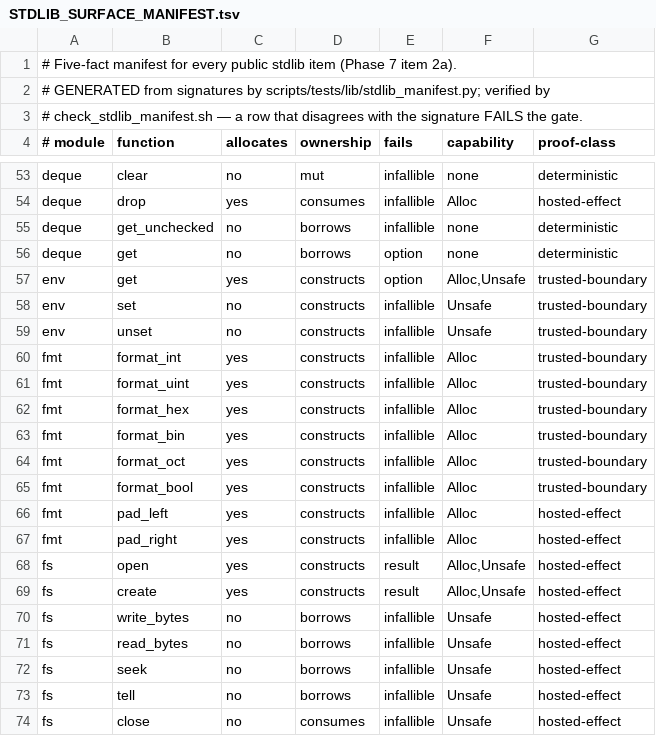
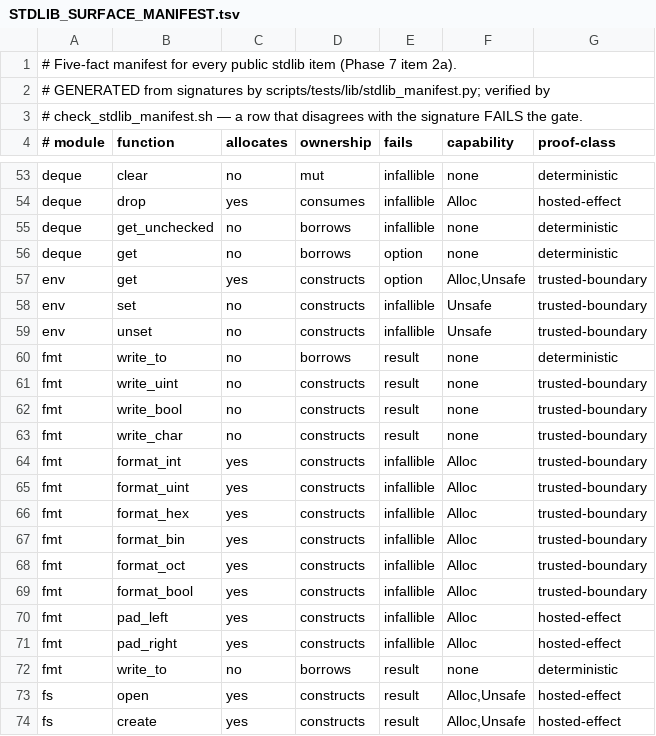
Before and after one commit to lambdaclass/concrete, a TSV file: docs/stdlib/STDLIB_SURFACE_MANIFEST.tsv, drawn as a sheet; only a part is shown, gaps mark what is left out; the shorter side is filled out with more unchanged rows.

Commit message:
std(P7 14b): fmt renders through Writer — write_int/uint/bool/char + write_to convention; bug 029 filed
Writer-based rendering is the PRIMARY path: write_int/write_uint (20-byte stack
buffer, no Alloc), write_bool, write_char, all cap-free (authority at Writer
acquisition); the existing format_int/format_uint String-producers remain the
secondary with(Alloc) wrappers. User types opt in by static convention —
write_to(&self, w: &Writer) -> Result<u64, IoError> — proven by the Point
exemplar test rendering "(3,-7)" through the same fixed sink as the built-ins
(14b done-when: one built-in + one user struct, one path, no trait objects).

Found + filed BUG 029 en route (docs/bugs/029, SKIP-mapped in audit_bug_corpus):
early-return-if + any while + post-loop array address-of emits a [N x i8] load
where ptr is expected (llvm-as rejects; divergent-branch wrong-type-slot family;
probes G/H/I/K in the bug file). fmt uses the K-shape (if/else) workaround.
Also noted: non-mut array indexed write accepted in trusted fns (probe D).

Stdlib 280/0; manifest regenerated; io-writer gate green.

```diff
--- a/docs/stdlib/STDLIB_SURFACE_MANIFEST.tsv
+++ b/docs/stdlib/STDLIB_SURFACE_MANIFEST.tsv
@@ -59,2 +59,6 @@ env	set	no	constructs	infallible	Unsafe	trusted-boundary
 env	unset	no	constructs	infallible	Unsafe	trusted-boundary
+fmt	write_to	no	borrows	result	none	deterministic
+fmt	write_uint	no	constructs	result	none	trusted-boundary
+fmt	write_bool	no	constructs	result	none	trusted-boundary
+fmt	write_char	no	constructs	result	none	trusted-boundary
 fmt	format_int	yes	constructs	infallible	Alloc	trusted-boundary
@@ -67,2 +71,3 @@ fmt	pad_left	yes	constructs	infallible	Alloc	hosted-effect
 fmt	pad_right	yes	constructs	infallible	Alloc	hosted-effect
+fmt	write_to	no	borrows	result	none	deterministic
 fs	open	yes	constructs	result	Alloc,Unsafe	hosted-effect
```
Also changed, not shown: 3 other files.
